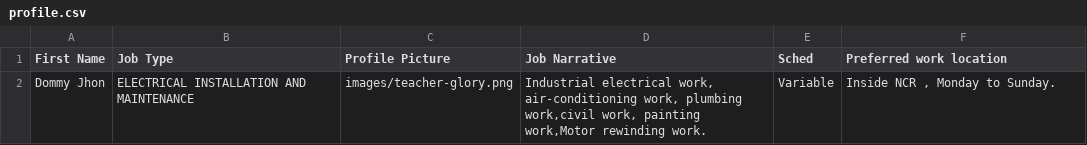
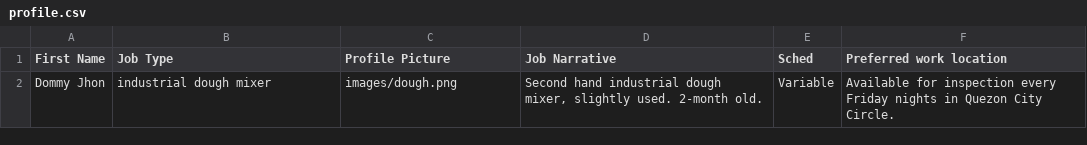
Before and after one commit to ritaeloisacorpuz/modworkforcefinal, a CSV file: profile.csv, drawn as a sheet.

Commit message:
Update job type and narrative in profile.csv

```diff
--- a/profile.csv
+++ b/profile.csv
@@ -1,2 +1,2 @@
 First Name,Job Type,Profile Picture,Job Narrative,Sched ,Preferred work location
-Dommy Jhon ,ELECTRICAL INSTALLATION AND MAINTENANCE,images/teacher-glory.png,"Industrial electrical work, air-conditioning work, plumbing work,civil work, painting work,Motor rewinding work.",Variable ,"Inside NCR , Monday to Sunday."
+Dommy Jhon ,industrial dough mixer,images/dough.png,"Second hand industrial dough mixer, slightly used. 2-month old. ",Variable ,"Available for inspection every Friday nights in Quezon City Circle."
```
